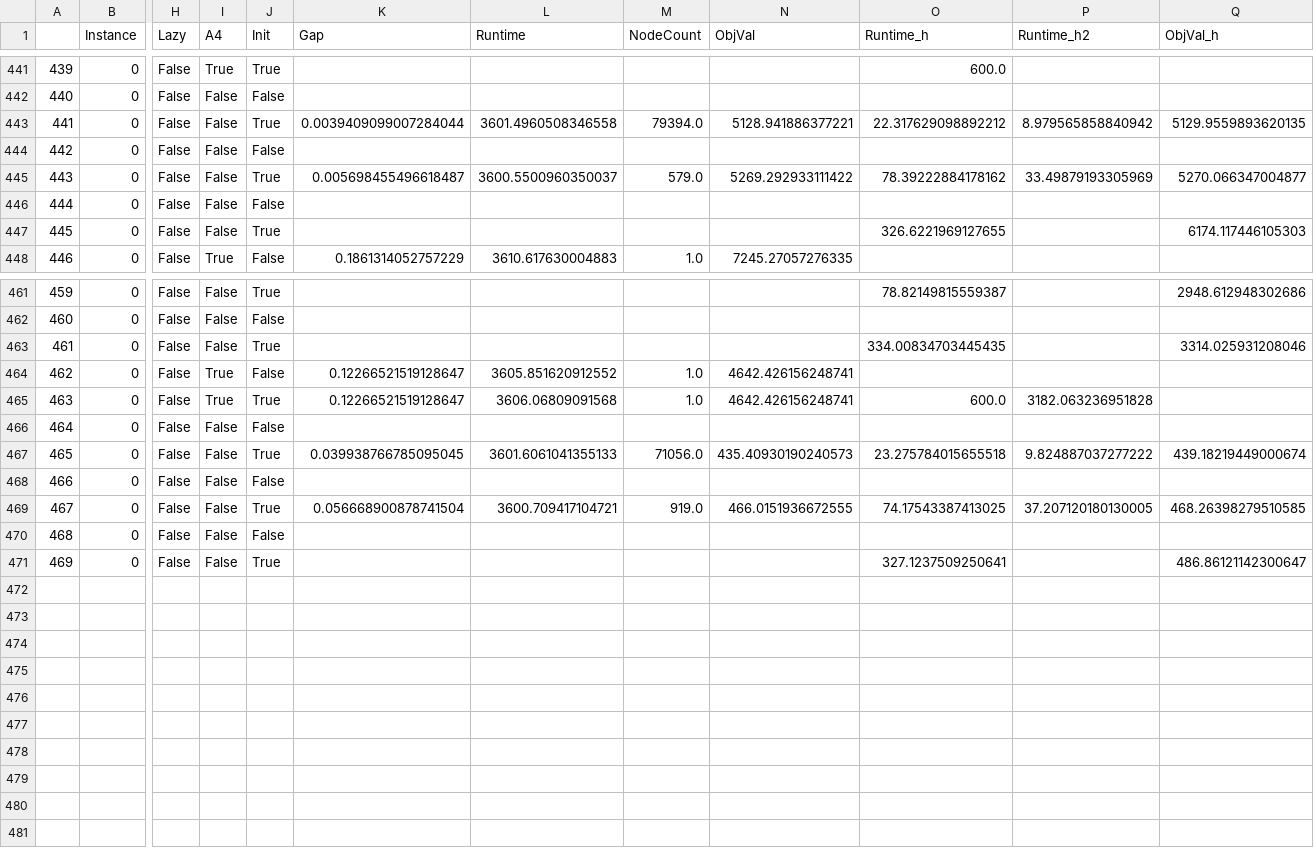
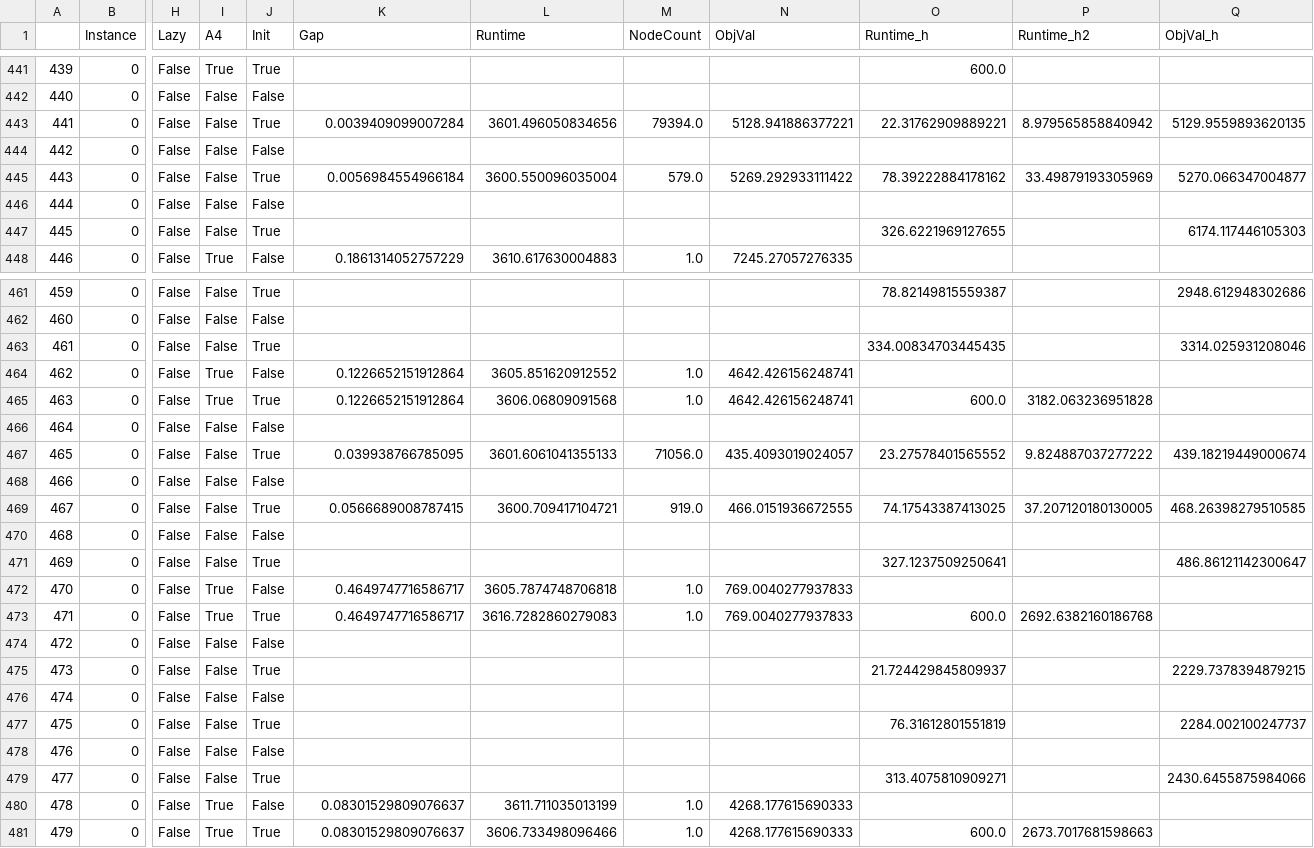
Before and after one commit to z72vamac/Location_Barriers, a CSV file: resultados/results_0.csv, drawn as a sheet; only a part is shown, gaps mark what is left out; rows hold the shown columns only; the diff covers the shown part only; the diff names each change by its address in the sheet, - before the commit and + after, or states it on an @@ line.

Commit message:
FInalizados resultados 0.

```diff
--- a/resultados/results_0.csv
+++ b/resultados/results_0.csv
-K443 (Gap): 0.0039409099007284044
+K443 (Gap): 0.0039409099007284
-L443 (Runtime): 3601.4960508346558
+L443 (Runtime): 3601.496050834656
-O443 (Runtime_h): 22.317629098892212
+O443 (Runtime_h): 22.31762909889221
-K445 (Gap): 0.005698455496618487
+K445 (Gap): 0.0056984554966184
-L445 (Runtime): 3600.5500960350037
+L445 (Runtime): 3600.550096035004
-K464:K465 (Gap): 0.12266521519128647
+K464:K465 (Gap): 0.1226652151912864
-K467 (Gap): 0.039938766785095045
+K467 (Gap): 0.039938766785095
-N467 (ObjVal): 435.40930190240573
+N467 (ObjVal): 435.4093019024057
-O467 (Runtime_h): 23.275784015655518
+O467 (Runtime_h): 23.27578401565552
-K469 (Gap): 0.056668900878741504
+K469 (Gap): 0.0566689008787415
+row 472: 470 | 0 | False | True | False | 0.4649747716586717 | 3605.7874748706818 | 1.0 | 769.0040277937833
+row 473: 471 | 0 | False | True | True | 0.4649747716586717 | 3616.7282860279083 | 1.0 | 769.0040277937833 | 600.0 | 2692.6382160186768
+row 474: 472 | 0 | False | False | False
+row 475: 473 | 0 | False | False | True |  |  |  |  | 21.724429845809937 |  | 2229.7378394879215
+row 476: 474 | 0 | False | False | False
+row 477: 475 | 0 | False | False | True |  |  |  |  | 76.31612801551819 |  | 2284.002100247737
+row 478: 476 | 0 | False | False | False
+row 479: 477 | 0 | False | False | True |  |  |  |  | 313.4075810909271 |  | 2430.6455875984066
+row 480: 478 | 0 | False | True | False | 0.08301529809076637 | 3611.711035013199 | 1.0 | 4268.177615690333
+row 481: 479 | 0 | False | True | True | 0.08301529809076637 | 3606.733498096466 | 1.0 | 4268.177615690333 | 600.0 | 2673.7017681598663
```
Also changed, not shown: 2 edited cells elsewhere in this file, 1 other file.
